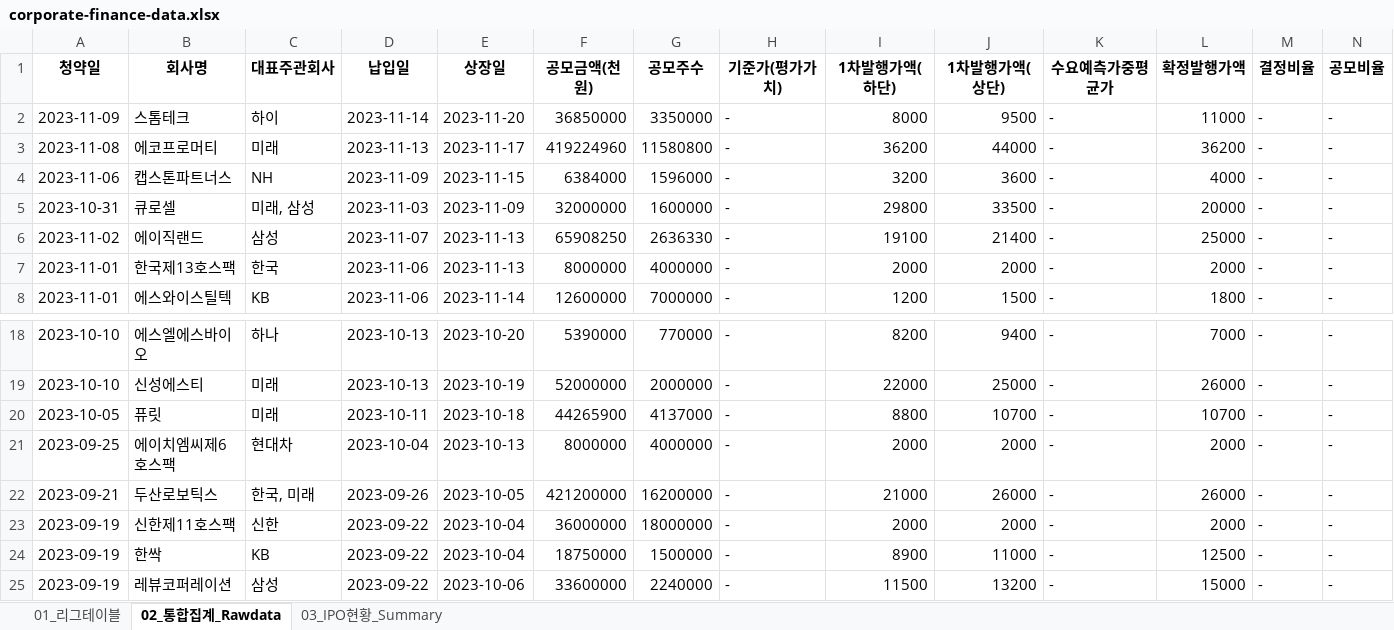
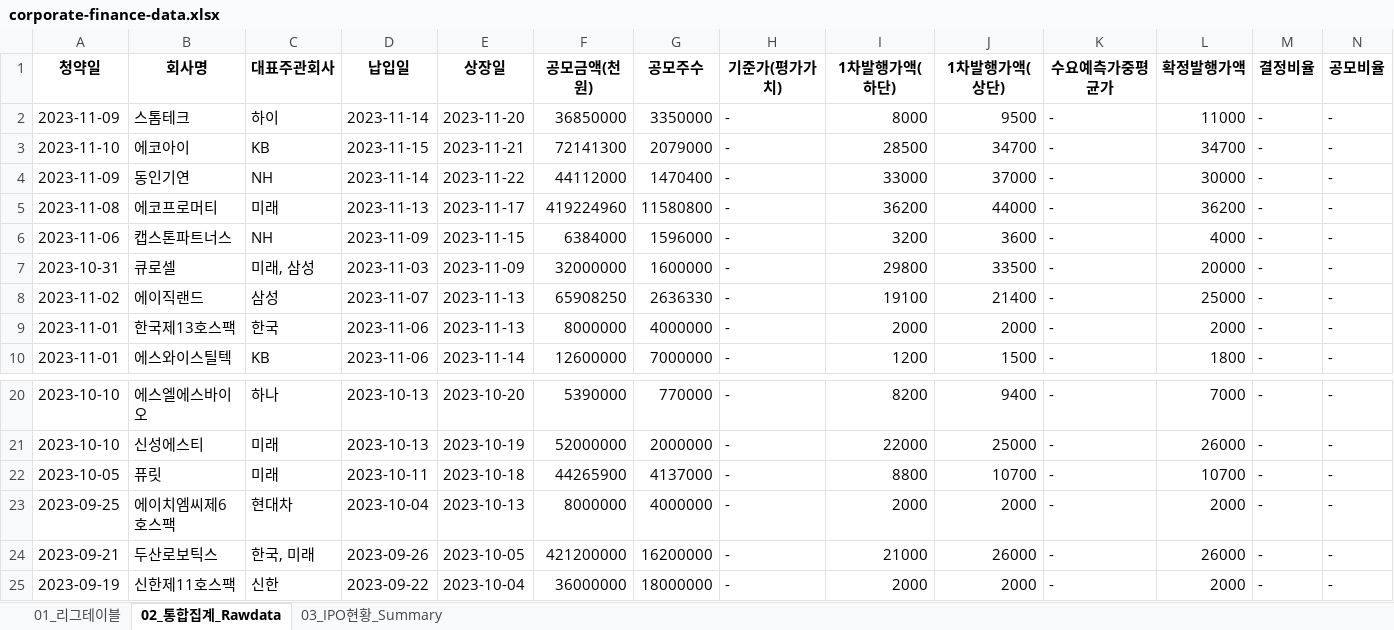
Before and after one commit to Kis-ds/IPO, an Excel workbook: datasets/corporate-finance-data.xlsx, sheet 02_통합집계_Rawdata, drawn as a sheet; only a part is shown, gaps mark what is left out; values as stored, in another font and other column widths than the file's, no borders; removed rows and columns are numbered as before the commit, all else as after; rows hold the shown columns only; the diff names each change by its address in the sheet, - before the commit and + after, or states it on an @@ line.

```diff
--- a/datasets/corporate-finance-data.xlsx (sheet 02_통합집계_Rawdata)
+++ b/datasets/corporate-finance-data.xlsx (sheet 02_통합집계_Rawdata)
+row 3: 2023-11-10 | 에코아이 | KB | 2023-11-15 | 2023-11-21 | 72141300 | 2079000 | - | 28500 | 34700 | - | 34700 | - | -
+row 4: 2023-11-09 | 동인기연 | NH | 2023-11-14 | 2023-11-22 | 44112000 | 1470400 | - | 33000 | 37000 | - | 30000 | - | -
-row 24: 2023-09-19 | 한싹 | KB | 2023-09-22 | 2023-10-04 | 18750000 | 1500000 | - | 8900 | 11000 | - | 12500 | - | -
-row 25: 2023-09-19 | 레뷰코퍼레이션 | 삼성 | 2023-09-22 | 2023-10-06 | 33600000 | 2240000 | - | 11500 | 13200 | - | 15000 | - | -
```
Also changed, not shown: sheet 01_리그테이블, sheet 03_IPO현황_Summary, datasets/form1.xlsx, datasets/form2.xlsx, 4 other files.
